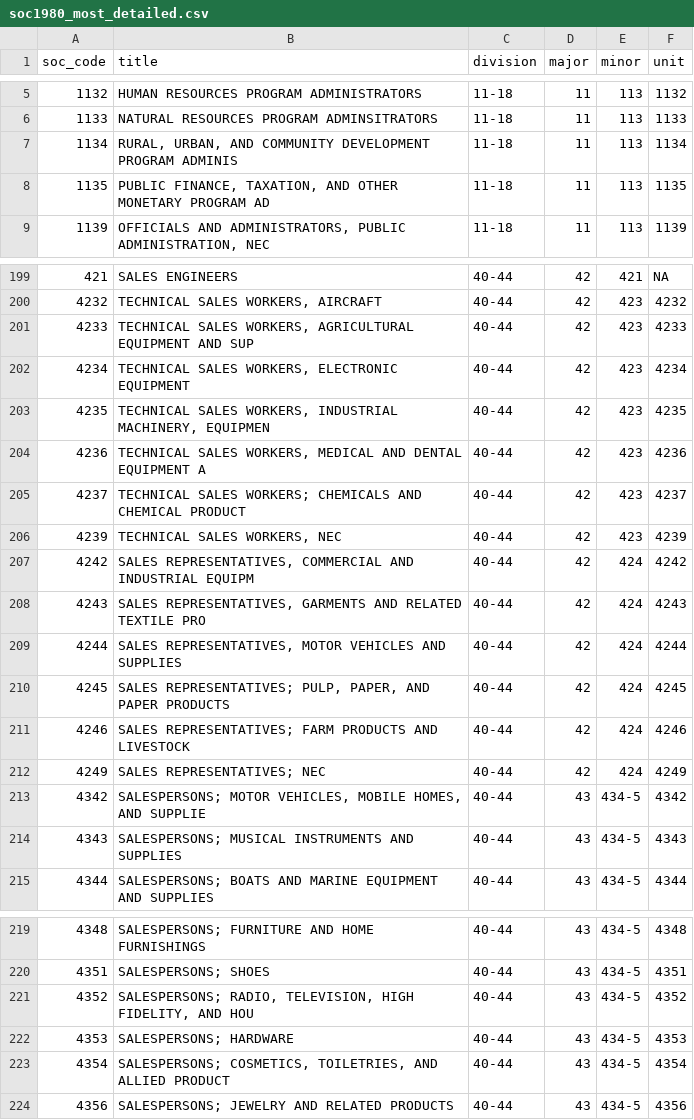
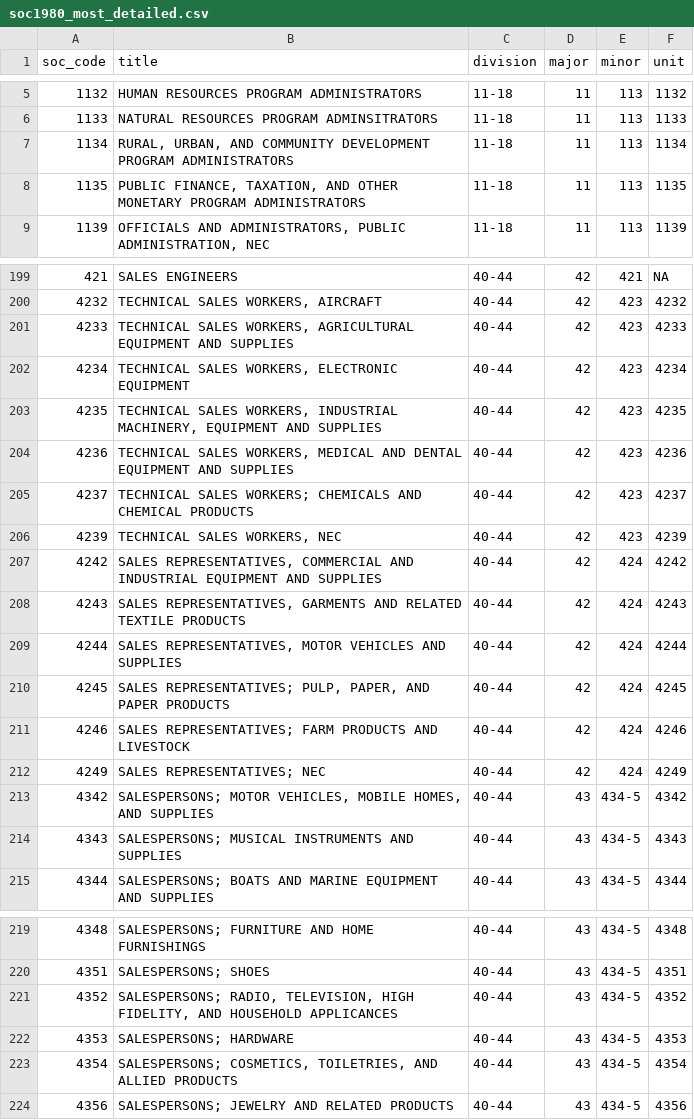
Before and after one commit to danielruss/codingsystems, a CSV file: soc1980_most_detailed.csv, drawn as a sheet; only a part is shown, gaps mark what is left out; the diff covers the shown part only.

Commit message:
fixed multiple titles

```diff
--- a/soc1980_most_detailed.csv
+++ b/soc1980_most_detailed.csv
@@ -6,4 +6,4 @@ soc_code,title,division,major,minor,unit
 1133,"NATURAL RESOURCES PROGRAM ADMINSITRATORS",11-18,11,113,1133
-1134,"RURAL, URBAN, AND COMMUNITY DEVELOPMENT PROGRAM ADMINIS",11-18,11,113,1134
-1135,"PUBLIC FINANCE, TAXATION, AND OTHER MONETARY PROGRAM AD",11-18,11,113,1135
+1134,"RURAL, URBAN, AND COMMUNITY DEVELOPMENT PROGRAM ADMINISTRATORS",11-18,11,113,1134
+1135,"PUBLIC FINANCE, TAXATION, AND OTHER MONETARY PROGRAM ADMINISTRATORS",11-18,11,113,1135
 1139,"OFFICIALS AND ADMINISTRATORS, PUBLIC ADMINISTRATION, NEC",11-18,11,113,1139
@@ -200,10 +200,10 @@ soc_code,title,division,major,minor,unit
 4232,"TECHNICAL SALES WORKERS, AIRCRAFT",40-44,42,423,4232
-4233,"TECHNICAL SALES WORKERS, AGRICULTURAL EQUIPMENT AND SUP",40-44,42,423,4233
+4233,"TECHNICAL SALES WORKERS, AGRICULTURAL EQUIPMENT AND SUPPLIES",40-44,42,423,4233
 4234,"TECHNICAL SALES WORKERS, ELECTRONIC EQUIPMENT",40-44,42,423,4234
-4235,"TECHNICAL SALES WORKERS, INDUSTRIAL MACHINERY, EQUIPMEN",40-44,42,423,4235
-4236,"TECHNICAL SALES WORKERS, MEDICAL AND DENTAL EQUIPMENT A",40-44,42,423,4236
-4237,TECHNICAL SALES WORKERS; CHEMICALS AND CHEMICAL PRODUCT,40-44,42,423,4237
+4235,"TECHNICAL SALES WORKERS, INDUSTRIAL MACHINERY, EQUIPMENT AND SUPPLIES",40-44,42,423,4235
+4236,"TECHNICAL SALES WORKERS, MEDICAL AND DENTAL EQUIPMENT AND SUPPLIES",40-44,42,423,4236
+4237,TECHNICAL SALES WORKERS; CHEMICALS AND CHEMICAL PRODUCTS,40-44,42,423,4237
 4239,"TECHNICAL SALES WORKERS, NEC",40-44,42,423,4239
-4242,"SALES REPRESENTATIVES, COMMERCIAL AND INDUSTRIAL EQUIPM",40-44,42,424,4242
-4243,"SALES REPRESENTATIVES, GARMENTS AND RELATED TEXTILE PRO",40-44,42,424,4243
+4242,"SALES REPRESENTATIVES, COMMERCIAL AND INDUSTRIAL EQUIPMENT AND SUPPLIES",40-44,42,424,4242
+4243,"SALES REPRESENTATIVES, GARMENTS AND RELATED TEXTILE PRODUCTS",40-44,42,424,4243
 4244,"SALES REPRESENTATIVES, MOTOR VEHICLES AND SUPPLIES",40-44,42,424,4244
@@ -212,3 +212,3 @@ soc_code,title,division,major,minor,unit
 4249,SALES REPRESENTATIVES; NEC,40-44,42,424,4249
-4342,"SALESPERSONS; MOTOR VEHICLES, MOBILE HOMES, AND SUPPLIE",40-44,43,434-5,4342
+4342,"SALESPERSONS; MOTOR VEHICLES, MOBILE HOMES, AND SUPPLIES",40-44,43,434-5,4342
 4343,SALESPERSONS; MUSICAL INSTRUMENTS AND SUPPLIES,40-44,43,434-5,4343
@@ -220,5 +220,5 @@ soc_code,title,division,major,minor,unit
 4351,SALESPERSONS; SHOES,40-44,43,434-5,4351
-4352,"SALESPERSONS; RADIO, TELEVISION, HIGH FIDELITY, AND HOU",40-44,43,434-5,4352
+4352,"SALESPERSONS; RADIO, TELEVISION, HIGH FIDELITY, AND HOUSEHOLD APPLICANCES",40-44,43,434-5,4352
 4353,SALESPERSONS; HARDWARE,40-44,43,434-5,4353
-4354,"SALESPERSONS; COSMETICS, TOILETRIES, AND ALLIED PRODUCT",40-44,43,434-5,4354
+4354,"SALESPERSONS; COSMETICS, TOILETRIES, AND ALLIED PRODUCTS",40-44,43,434-5,4354
 4356,SALESPERSONS; JEWELRY AND RELATED PRODUCTS,40-44,43,434-5,4356
```
Also changed, not shown: 19 edited cells elsewhere in this file.
